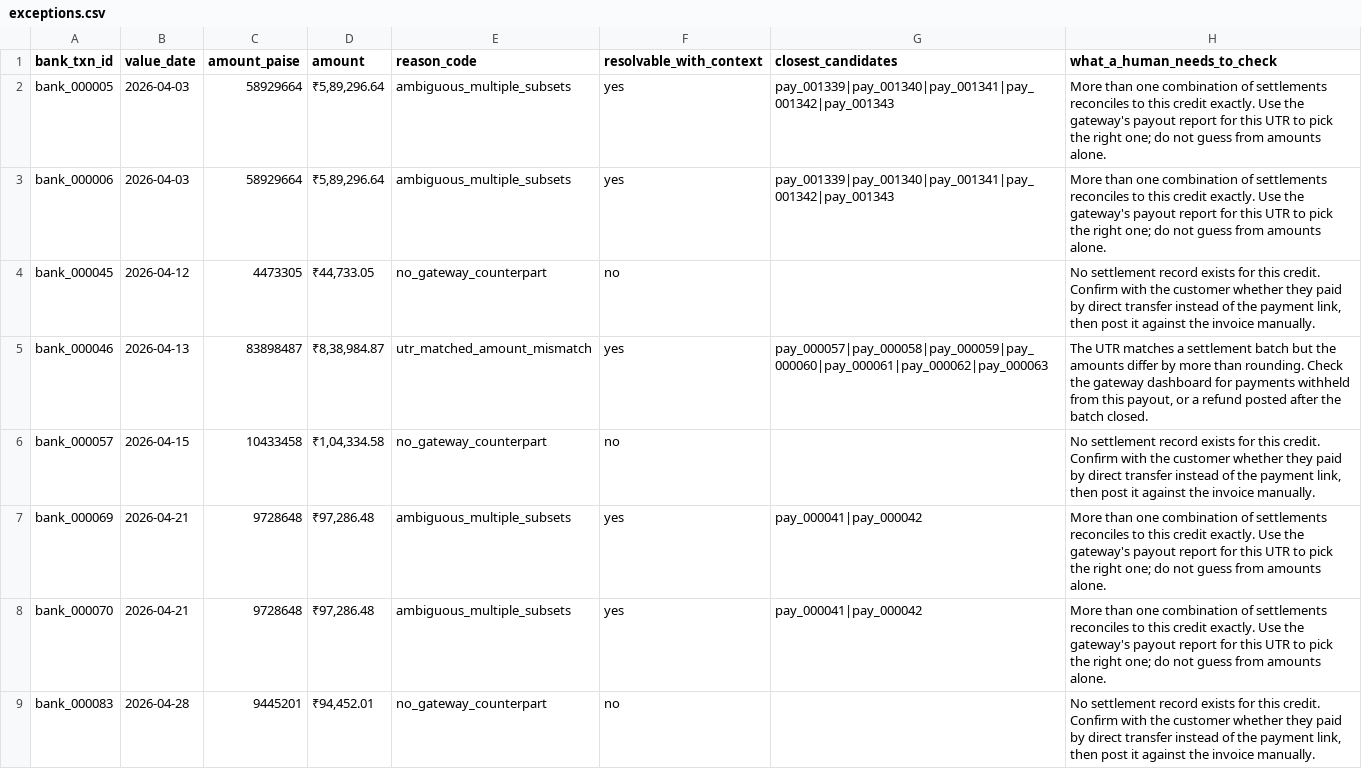
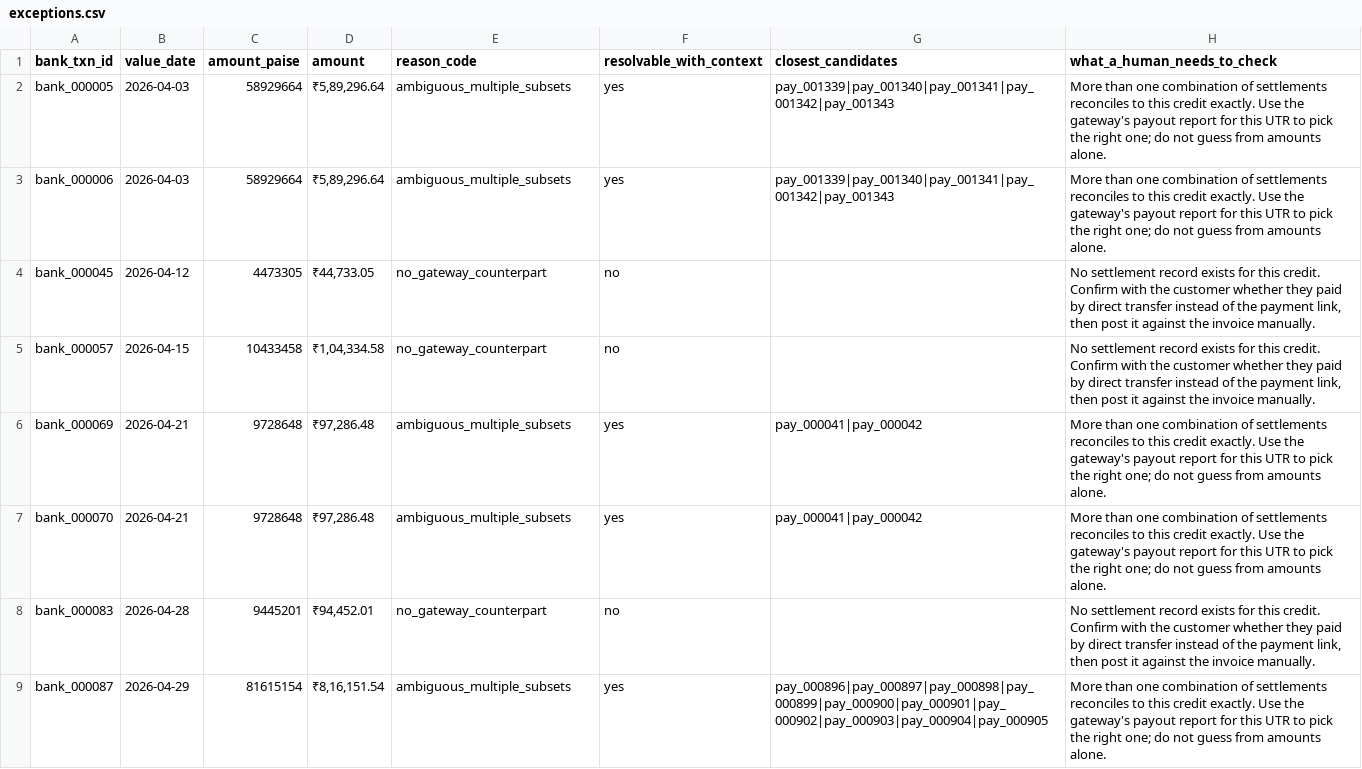
Before and after one commit to SakashSrivastava/AI_Finance_Controller, a CSV file: reports/seed7/exceptions.csv, drawn as a sheet; only a part is shown; the shorter side is filled out with more unchanged rows; the diff names each change by its address in the sheet, - before the commit and + after, or states it on an @@ line.

```diff
--- a/reports/seed7/exceptions.csv
+++ b/reports/seed7/exceptions.csv
-row 5: bank_000046 | 2026-04-13 | 83898487 | ₹8,38,984.87 | utr_matched_amount_mismatch | yes | pay_000057|pay_000058|pay_000059|pay_000060|pay_000061|pay_000062|pay_000063 | The UTR matches a settlement batch but the amounts differ by more than rounding. Check the gateway dashboard for payments withheld from this payout, or a refund posted after the batch closed.
```
Also changed, not shown: 7 other files.
